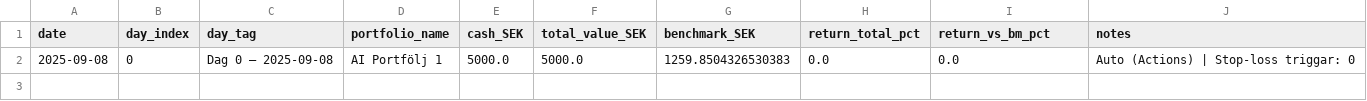
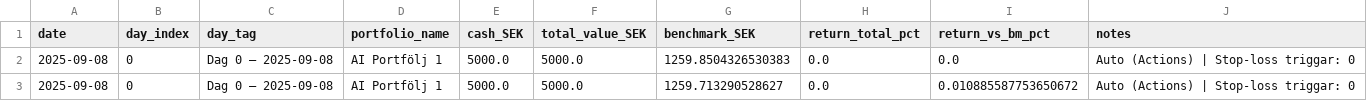
Before and after one commit to BOLDT94/ChatGPT-Micro-Cap-Experiment, a CSV file: eod/eod_log.csv, drawn as a sheet; the diff names each change by its address in the sheet, - before the commit and + after, or states it on an @@ line.

```diff
--- a/eod/eod_log.csv
+++ b/eod/eod_log.csv
+row 3: 2025-09-08 | 0 | Dag 0 – 2025-09-08 | AI Portfölj 1 | 5000.0 | 5000.0 | 1259.713290528627 | 0.0 | 0.010885587753650672 | Auto (Actions) | Stop-loss triggar: 0
```
